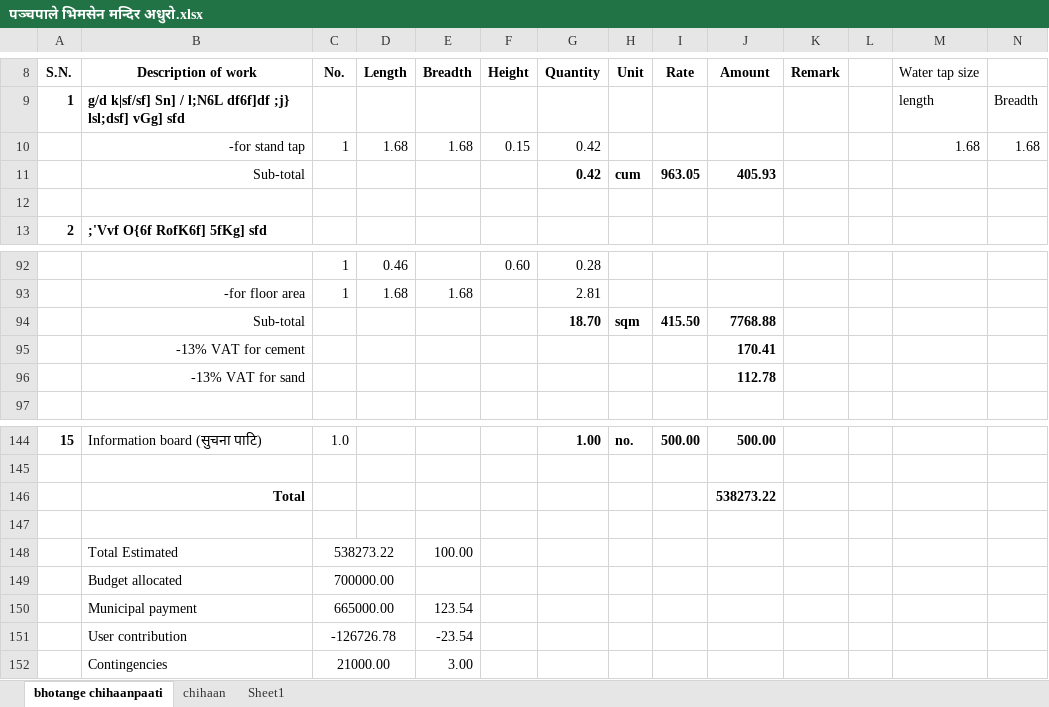
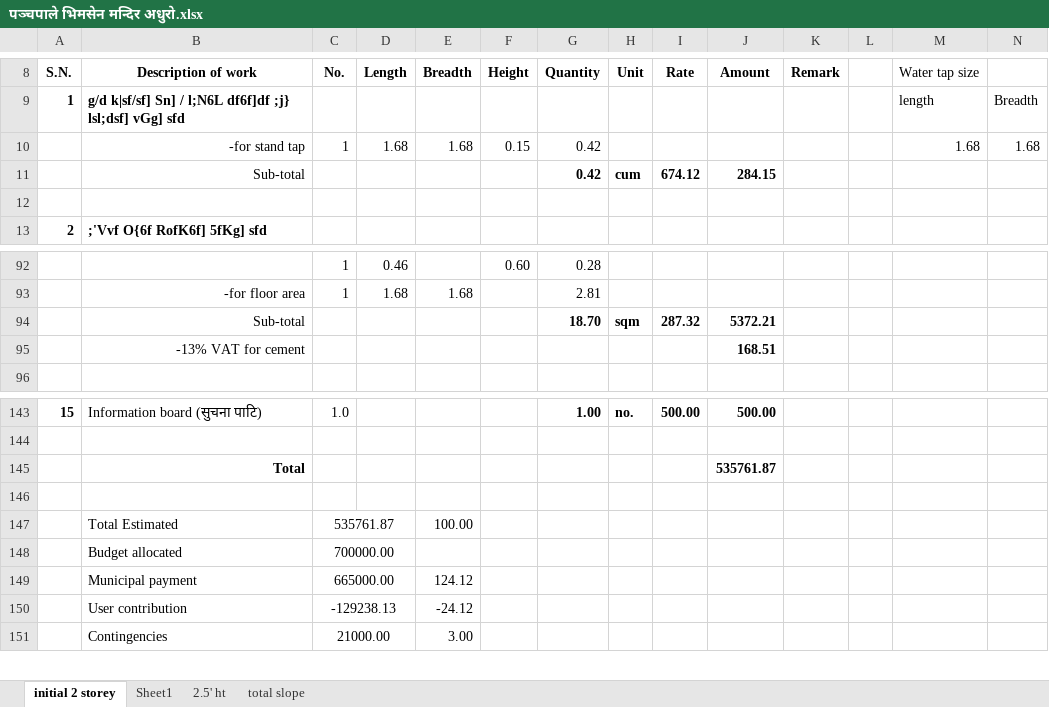
Before and after one commit to suwalcrystal/ward1, an Excel workbook: बजेट माग estimate/नगर बजेट estimate/प‍‍‌‌‌‌ञ्चपाले भिमसेन मन्दिर अधुरो/प‍‍‌‌‌‌ञ्चपाले भिमसेन मन्दिर अधुरो.xlsx, sheet initial 2 storey, drawn as a sheet; only a part is shown, gaps mark what is left out; values as stored, in another font and other column widths than the file's, no borders; removed rows and columns are numbered as before the commit, all else as after; rows hold the shown columns only; the diff names each change by its address in the sheet, - before the commit and + after, or states it on an @@ line.

```diff
--- a/बजेट माग estimate/नगर बजेट estimate/प‍‍‌‌‌‌ञ्चपाले भिमसेन मन्दिर अधुरो/प‍‍‌‌‌‌ञ्चपाले भिमसेन मन्दिर अधुरो.xlsx (sheet initial 2 storey)
+++ b/बजेट माग estimate/नगर बजेट estimate/प‍‍‌‌‌‌ञ्चपाले भिमसेन मन्दिर अधुरो/प‍‍‌‌‌‌ञ्चपाले भिमसेन मन्दिर अधुरो.xlsx (sheet initial 2 storey)
-sheet tab: bhotange chihaanpaati
+sheet tab: initial 2 storey
-sheet tab: chihaan
+sheet tab: 2.5' ht
+sheet tab: total slope
-I11 (Rate): 963.05
+I11 (Rate): 674.12
-J11 (Amount): 405.93
+J11 (Amount): 284.15
-I94 (Rate): 415.50
+I94 (Rate): 287.32
-J94 (Amount): 7768.88
+J94 (Amount): 5372.21
-J95 (Amount): 170.41
+J95 (Amount): 168.51
-row 96:  | -13% VAT for sand |  |  |  |  |  |  |  | 112.78
-J145 (Amount): 538273.22
+J145 (Amount): 535761.87
-C147 (No.): 538273.22
+C147 (No.): 535761.87
-E149 (Breadth): 123.54
+E149 (Breadth): 124.12
-C150 (No.): -126726.78
+C150 (No.): -129238.13
-E150 (Breadth): -23.54
+E150 (Breadth): -24.12
```
Also changed, not shown: formulas that keep their value, बजेट माग estimate/thekka/कृषि उपज संकलन केन्द्र निर्माण - शंखरापुर -१/कृषि उपज संकलन केन्द्र निर्माण - शंखरापुर -१.xlsx, 4 other files.
